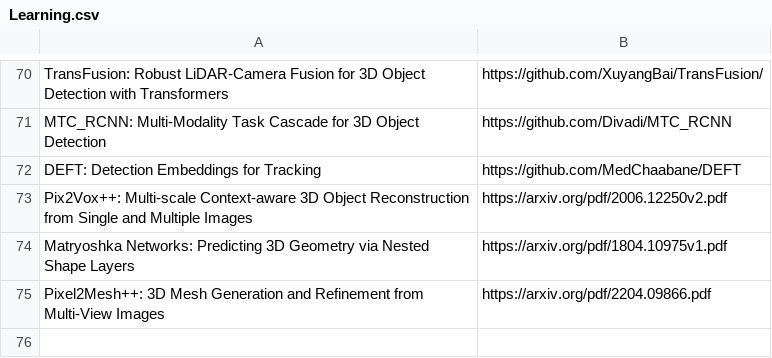
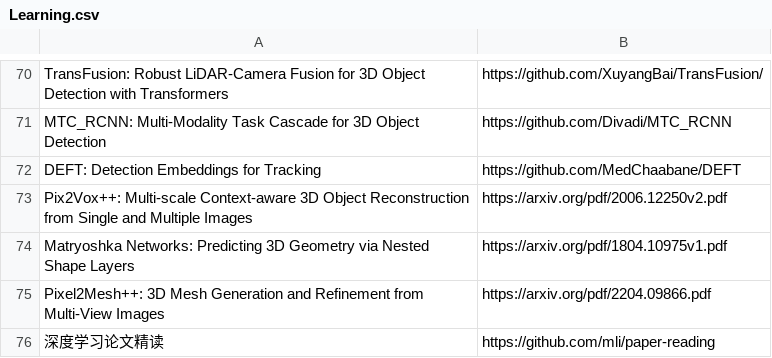
Before and after one commit to shanmo/awesome-object-slam, a CSV file: Learning.csv, drawn as a sheet; only a part is shown, gaps mark what is left out.

Commit message:
Update Learning.csv

```diff
--- a/Learning.csv
+++ b/Learning.csv
@@ -82 +82,2 @@ Matryoshka Networks: Predicting 3D Geometry via Nested Shape Layers,https://arxi
 Pixel2Mesh++: 3D Mesh Generation and Refinement from Multi-View Images,https://arxiv.org/pdf/2204.09866.pdf
+深度学习论文精读,https://github.com/mli/paper-reading
```
